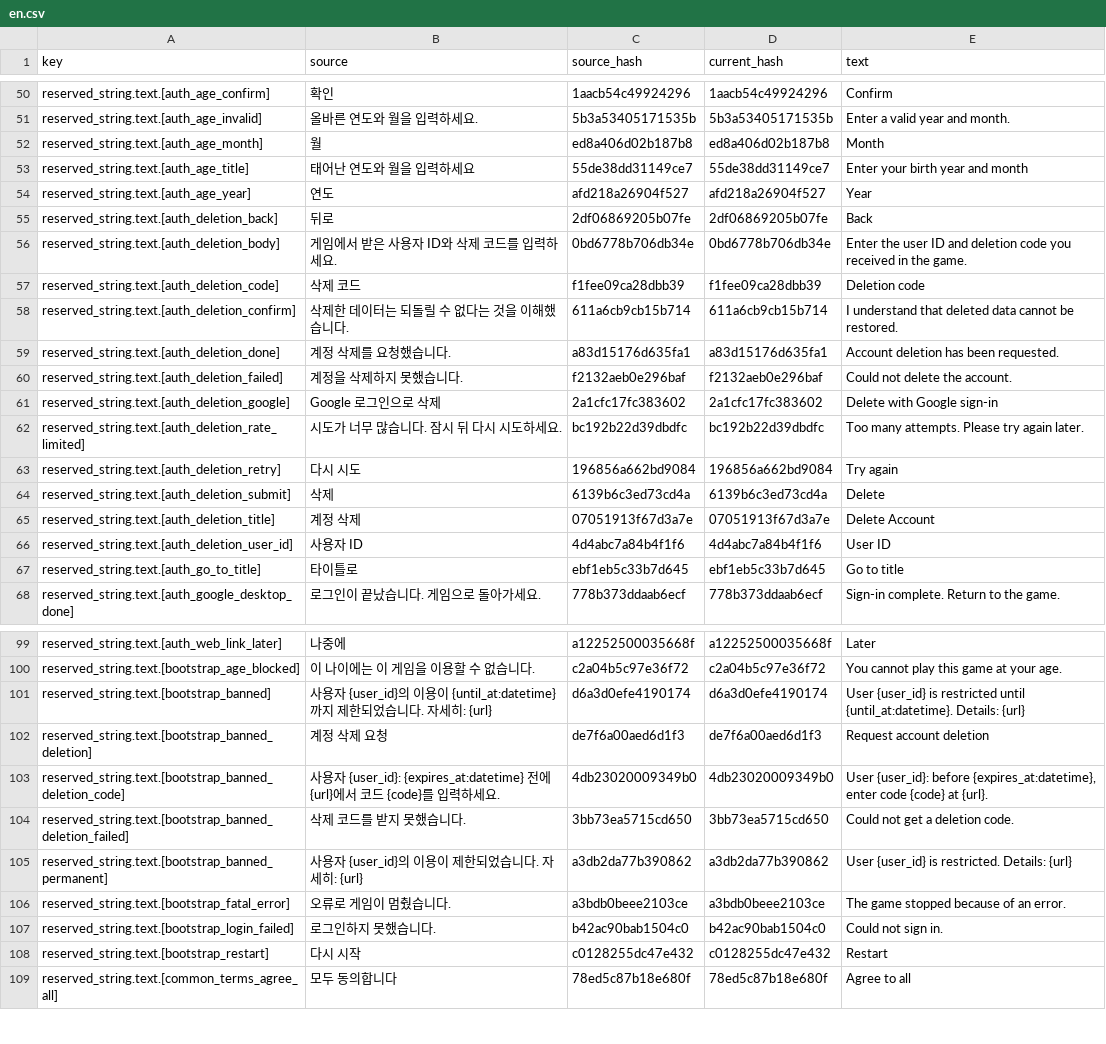
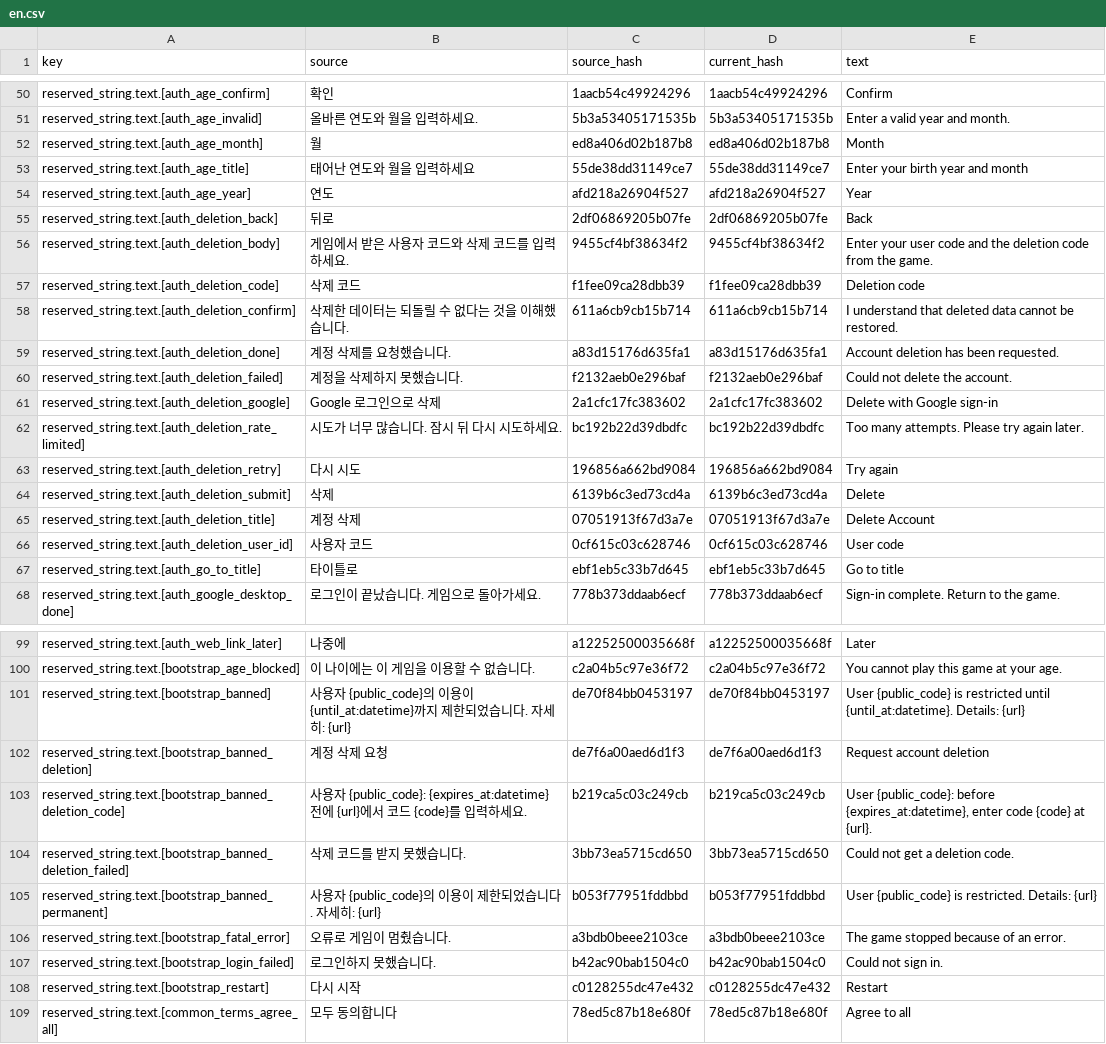
Before and after one commit to wnsrn3436/open-game-works-game-iso-survivors, a CSV file: data/translations/en.csv, drawn as a sheet; only a part is shown, gaps mark what is left out.

```diff
--- a/data/translations/en.csv
+++ b/data/translations/en.csv
@@ -55,3 +55,3 @@ reserved_string.text.[auth_age_year],연도,afd218a26904f527,afd218a26904f527,Ye
 reserved_string.text.[auth_deletion_back],뒤로,2df06869205b07fe,2df06869205b07fe,Back
-reserved_string.text.[auth_deletion_body],게임에서 받은 사용자 ID와 삭제 코드를 입력하세요.,0bd6778b706db34e,0bd6778b706db34e,Enter the user ID and deletion code you received in the game.
+reserved_string.text.[auth_deletion_body],게임에서 받은 사용자 코드와 삭제 코드를 입력하세요.,9455cf4bf38634f2,9455cf4bf38634f2,Enter your user code and the deletion code from the game.
 reserved_string.text.[auth_deletion_code],삭제 코드,f1fee09ca28dbb39,f1fee09ca28dbb39,Deletion code
@@ -65,3 +65,3 @@ reserved_string.text.[auth_deletion_submit],삭제,6139b6c3ed73cd4a,6139b6c3ed73
 reserved_string.text.[auth_deletion_title],계정 삭제,07051913f67d3a7e,07051913f67d3a7e,Delete Account
-reserved_string.text.[auth_deletion_user_id],사용자 ID,4d4abc7a84b4f1f6,4d4abc7a84b4f1f6,User ID
+reserved_string.text.[auth_deletion_user_id],사용자 코드,0cf615c03c628746,0cf615c03c628746,User code
 reserved_string.text.[auth_go_to_title],타이틀로,ebf1eb5c33b7d645,ebf1eb5c33b7d645,Go to title
@@ -100,7 +100,7 @@ reserved_string.text.[auth_web_link_later],나중에,a12252500035668f,a122525000
 reserved_string.text.[bootstrap_age_blocked],이 나이에는 이 게임을 이용할 수 없습니다.,c2a04b5c97e36f72,c2a04b5c97e36f72,You cannot play this game at your age.
-reserved_string.text.[bootstrap_banned],사용자 {user_id}의 이용이 {until_at:datetime}까지 제한되었습니다. 자세히: {url},d6a3d0efe4190174,d6a3d0efe4190174,User {user_id} is restricted until {until_at:datetime}. Details: {url}
+reserved_string.text.[bootstrap_banned],사용자 {public_code}의 이용이 {until_at:datetime}까지 제한되었습니다. 자세히: {url},de70f84bb0453197,de70f84bb0453197,User {public_code} is restricted until {until_at:datetime}. Details: {url}
 reserved_string.text.[bootstrap_banned_deletion],계정 삭제 요청,de7f6a00aed6d1f3,de7f6a00aed6d1f3,Request account deletion
-reserved_string.text.[bootstrap_banned_deletion_code],사용자 {user_id}: {expires_at:datetime} 전에 {url}에서 코드 {code}를 입력하세요.,4db23020009349b0,4db23020009349b0,"User {user_id}: before {expires_at:datetime}, enter code {code} at {url}."
+reserved_string.text.[bootstrap_banned_deletion_code],사용자 {public_code}: {expires_at:datetime} 전에 {url}에서 코드 {code}를 입력하세요.,b219ca5c03c249cb,b219ca5c03c249cb,"User {public_code}: before {expires_at:datetime}, enter code {code} at {url}."
 reserved_string.text.[bootstrap_banned_deletion_failed],삭제 코드를 받지 못했습니다.,3bb73ea5715cd650,3bb73ea5715cd650,Could not get a deletion code.
-reserved_string.text.[bootstrap_banned_permanent],사용자 {user_id}의 이용이 제한되었습니다. 자세히: {url},a3db2da77b390862,a3db2da77b390862,User {user_id} is restricted. Details: {url}
+reserved_string.text.[bootstrap_banned_permanent],사용자 {public_code}의 이용이 제한되었습니다. 자세히: {url},b053f77951fddbbd,b053f77951fddbbd,User {public_code} is restricted. Details: {url}
 reserved_string.text.[bootstrap_fatal_error],오류로 게임이 멈췄습니다.,a3bdb0beee2103ce,a3bdb0beee2103ce,The game stopped because of an error.
```
Also changed, not shown: data/system/reserved_string.csv, data/translations/ko.csv, 1 other file.
